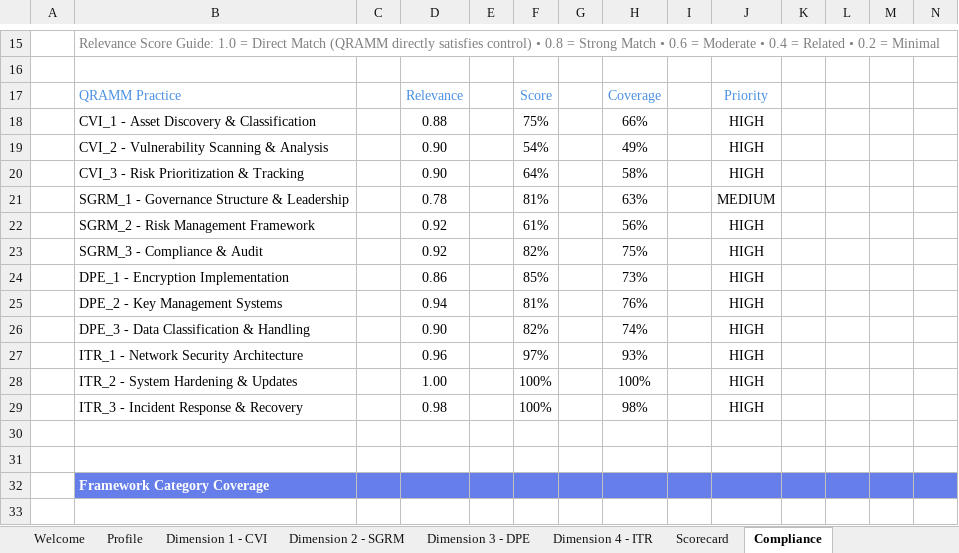
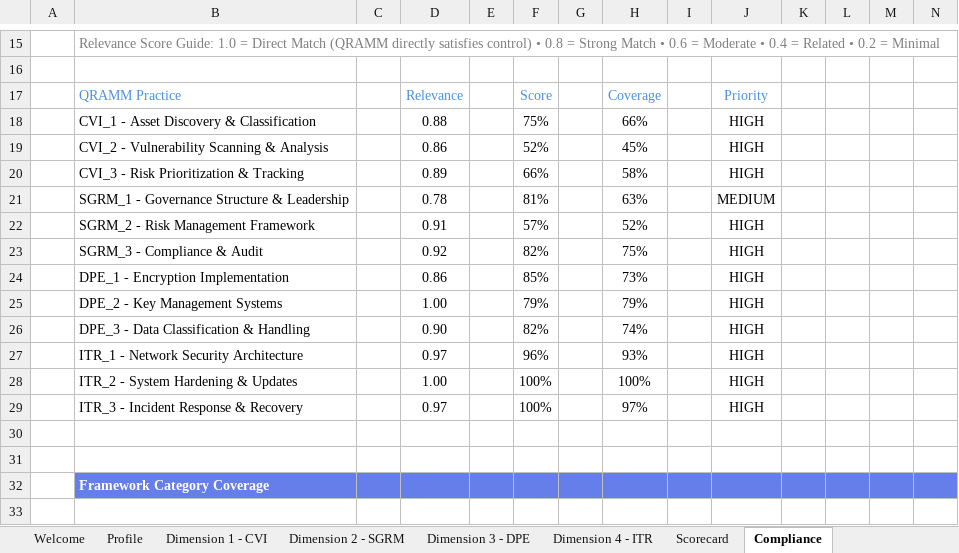
Before and after one commit to csnp/qramm, an Excel workbook: toolkit/Sample_Assessment.xlsx, sheet Compliance, drawn as a sheet; only a part is shown, gaps mark what is left out; values as stored, in another font and other column widths than the file's, no borders; charts and pictures and conditional formats not drawn; removed rows and columns are numbered as before the commit, all else as after; the diff covers the shown part only; the diff names each change by its address in the sheet, - before the commit and + after, or states it on an @@ line.

Commit message:
Match the toolkit workbooks' compliance map to the mapping spec (#10)
Refs #10

toolkit/QRAMM_Assessment_Toolkit.xlsx and toolkit/Sample_Assessment.xlsx:
the 24 question and framework cells where the compliance map
(ComplianceMap, Data!$AV$3:$BA$962) differed from
toolkit-specs/4_QRAMM_Compliance_Mapping_Details.md now carry the
control and weight the spec gives.

- CMMC 2.0, 6 cells: Level 1 controls in the AC.L1-b.1.i form for Q1,
  Q6, Q95, Q100, Q103 and Q107. Category and weight are unchanged.
- CMMC 2.0, 16 cells: Control_ID and Category "-" and an empty weight
  for Q14, Q19, Q20, Q25, Q29, Q30, Q49, Q72, Q74, Q76, Q92, Q93, Q99,
  Q116, Q117 and Q118.
- FISMA and FedRAMP, Q14: SR family (category SR) where the workbooks
  gave SA-12 (category SA). Data!BE:BH has an SR category name for
  CMMC 2.0 only, not for FISMA or FedRAMP; this change adds none.

In each workbook 58 cells of the Data sheet changed (24 Control_ID, 18
Category, 16 Weight), and the maps of the two workbooks are identical.
The map now has 112 rows with no control, as the spec has 112 "-"
cells. Table 13 of toolkit-specs/2_QRAMM_Data_Tables_and_Values.md now
gives 112 such rows and AC.L1-b.1.i for Q1 in CMMC 2.0, and no longer
describes a difference from the spec.

Both workbooks are saved with CMMC 2.0 selected on the Compliance tab,
so the results stored there were recalculated for the new map: F9
(mapped questions) is 104, was 120; H9 is 61, was 73; J9 is 43, was 47;
L9 is 16, was 0. In the sample, the overall score in C9 is 80%, was
81%, and the category lists at C34, M34 and N63 have 10 rows, were 14
(SR, RM, PM and CP are gone). Before the new values were written, the
same recalculation run on the unedited workbooks reproduced every
stored value it covers (940 cells in the toolkit, 982 in the sample).
LibreOffice, recalculating the edited workbooks, matches the stored
Compliance values except the Relevance cell (column G) of the 16
unmapped CMMC 2.0 questions: it shows these blank, and the stored
value is 0.

scripts/check-compliance-map.py compares the control and weight of
every question and framework in the spec with the map in each
workbook, and scripts/test-check-compliance-map.sh tests it. Run on the
workbooks before this change, the checker printed 40 FAIL lines for
each workbook, covering the 24 cells, and exited 1; it now passes.

```diff
--- a/toolkit/Sample_Assessment.xlsx (sheet Compliance)
+++ b/toolkit/Sample_Assessment.xlsx (sheet Compliance)
-row 19:  | CVI_2 - Vulnerability Scanning & Analysis |  | 0.90 |  | 54% |  | 49% |  | HIGH
+row 19:  | CVI_2 - Vulnerability Scanning & Analysis |  | 0.86 |  | 52% |  | 45% |  | HIGH
-D20: 0.90
+D20: 0.89
-F20: 64%
+F20: 66%
-row 22:  | SGRM_2 - Risk Management Framework |  | 0.92 |  | 61% |  | 56% |  | HIGH
+row 22:  | SGRM_2 - Risk Management Framework |  | 0.91 |  | 57% |  | 52% |  | HIGH
-row 25:  | DPE_2 - Key Management Systems |  | 0.94 |  | 81% |  | 76% |  | HIGH
+row 25:  | DPE_2 - Key Management Systems |  | 1.00 |  | 79% |  | 79% |  | HIGH
-D27: 0.96
+D27: 0.97
-F27: 97%
+F27: 96%
-D29: 0.98
+D29: 0.97
-H29: 98%
+H29: 97%
```
Also changed, not shown: 5 added rows, 5 removed rows and 9 edited cells elsewhere in this sheet, formulas that keep their value, hidden cells, toolkit/QRAMM_Assessment_Toolkit.xlsx, 3 other files.
